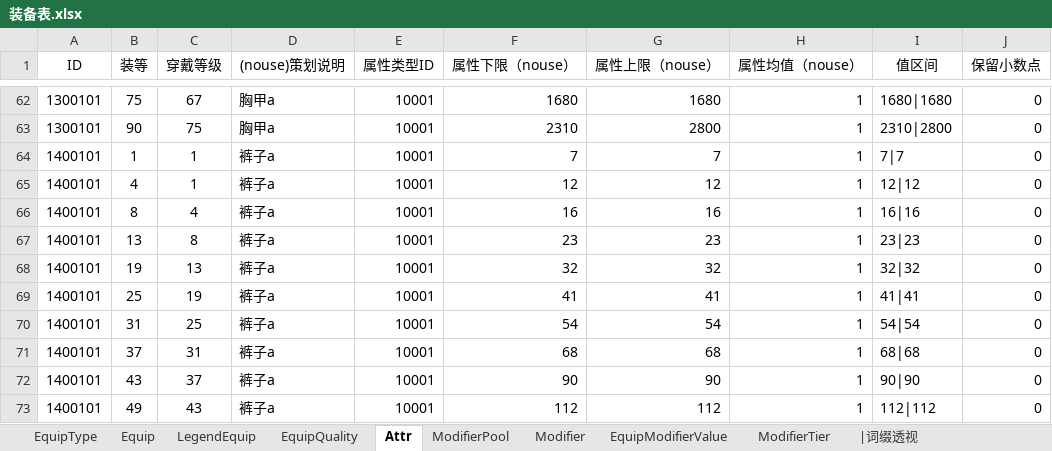
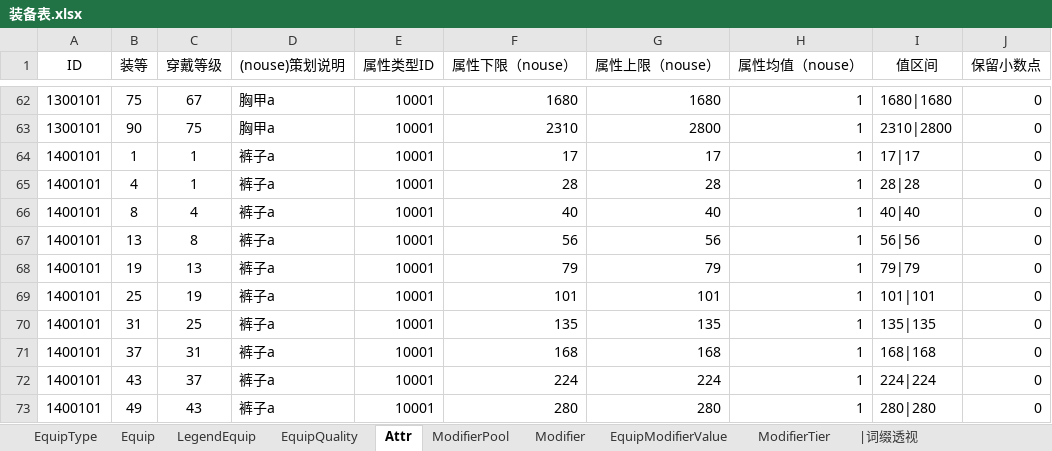
Before and after one commit to lyh2387316552-ui/chronicle-data, an Excel workbook: data-sources/装备表.xlsx, sheet Attr, drawn as a sheet; only a part is shown, gaps mark what is left out; values as stored, in another font and other column widths than the file's, no borders; conditional formats not drawn; the diff covers the shown part only; the diff names each change by its address in the sheet, - before the commit and + after, or states it on an @@ line.

```diff
--- a/data-sources/装备表.xlsx (sheet Attr)
+++ b/data-sources/装备表.xlsx (sheet Attr)
-F64 (属性下限（nouse）): 7
+F64 (属性下限（nouse）): 17
-G64 (属性上限（nouse）): 7
+G64 (属性上限（nouse）): 17
-I64 (值区间): 7|7
+I64 (值区间): 17|17
-F65 (属性下限（nouse）): 12
+F65 (属性下限（nouse）): 28
-G65 (属性上限（nouse）): 12
+G65 (属性上限（nouse）): 28
-I65 (值区间): 12|12
+I65 (值区间): 28|28
-F66 (属性下限（nouse）): 16
+F66 (属性下限（nouse）): 40
-G66 (属性上限（nouse）): 16
+G66 (属性上限（nouse）): 40
-I66 (值区间): 16|16
+I66 (值区间): 40|40
-F67 (属性下限（nouse）): 23
+F67 (属性下限（nouse）): 56
-G67 (属性上限（nouse）): 23
+G67 (属性上限（nouse）): 56
-I67 (值区间): 23|23
+I67 (值区间): 56|56
-F68 (属性下限（nouse）): 32
+F68 (属性下限（nouse）): 79
-G68 (属性上限（nouse）): 32
+G68 (属性上限（nouse）): 79
-I68 (值区间): 32|32
+I68 (值区间): 79|79
-F69 (属性下限（nouse）): 41
+F69 (属性下限（nouse）): 101
-G69 (属性上限（nouse）): 41
+G69 (属性上限（nouse）): 101
-I69 (值区间): 41|41
+I69 (值区间): 101|101
-F70 (属性下限（nouse）): 54
+F70 (属性下限（nouse）): 135
-G70 (属性上限（nouse）): 54
+G70 (属性上限（nouse）): 135
-I70 (值区间): 54|54
+I70 (值区间): 135|135
-F71 (属性下限（nouse）): 68
+F71 (属性下限（nouse）): 168
-G71 (属性上限（nouse）): 68
+G71 (属性上限（nouse）): 168
-I71 (值区间): 68|68
+I71 (值区间): 168|168
-F72 (属性下限（nouse）): 90
+F72 (属性下限（nouse）): 224
-G72 (属性上限（nouse）): 90
+G72 (属性上限（nouse）): 224
-I72 (值区间): 90|90
+I72 (值区间): 224|224
-F73 (属性下限（nouse）): 112
+F73 (属性下限（nouse）): 280
-G73 (属性上限（nouse）): 112
+G73 (属性上限（nouse）): 280
-I73 (值区间): 112|112
+I73 (值区间): 280|280
```
Also changed, not shown: 105 edited cells elsewhere in this sheet, sheet Modifier, sheet ModifierPool, formulas that keep their value, data-sources/属性表.xlsx, data-sources/技能养成相关.xlsx, 29 other files.
